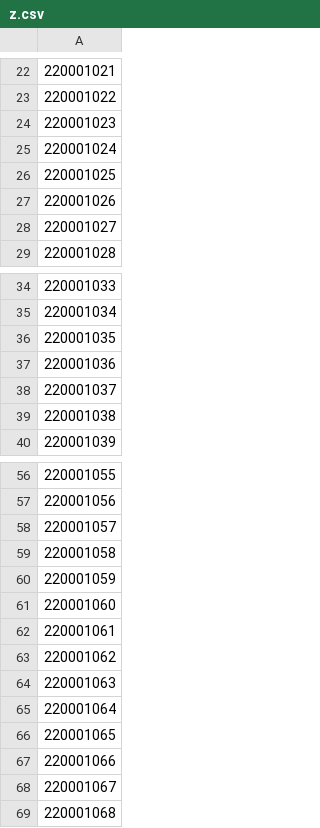
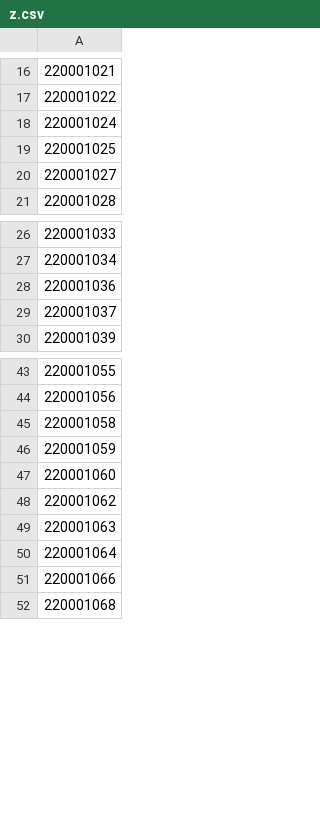
Before and after one commit to parth20031/DSA-Attendance_System, a CSV file: z.csv, drawn as a sheet; only a part is shown, gaps mark what is left out; the diff covers the shown part only; the diff names each change by its address in the sheet, - before the commit and + after, or states it on an @@ line.

```diff
--- a/z.csv
+++ b/z.csv
-row 24: 220001023
-row 27: 220001026
-row 36: 220001035
-row 39: 220001038
-row 58: 220001057
-row 62: 220001061
-row 66: 220001065
-row 68: 220001067
```
Also changed, not shown: 14 removed rows elsewhere in this file, 3 other files.
